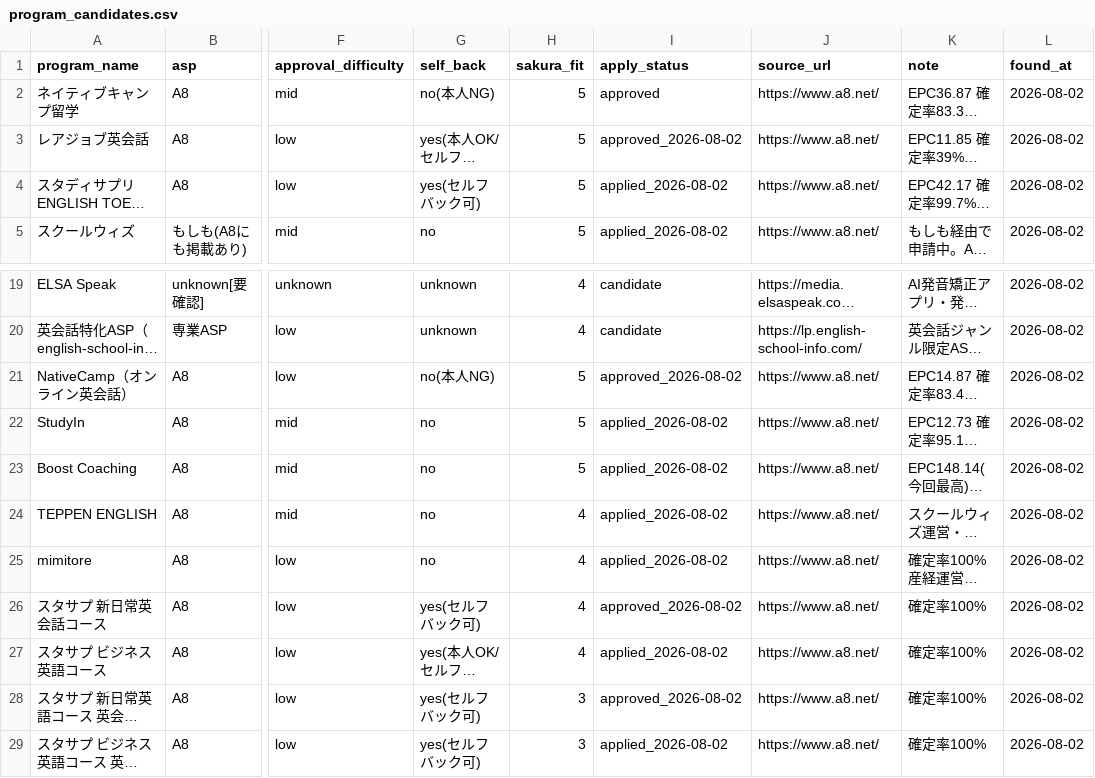
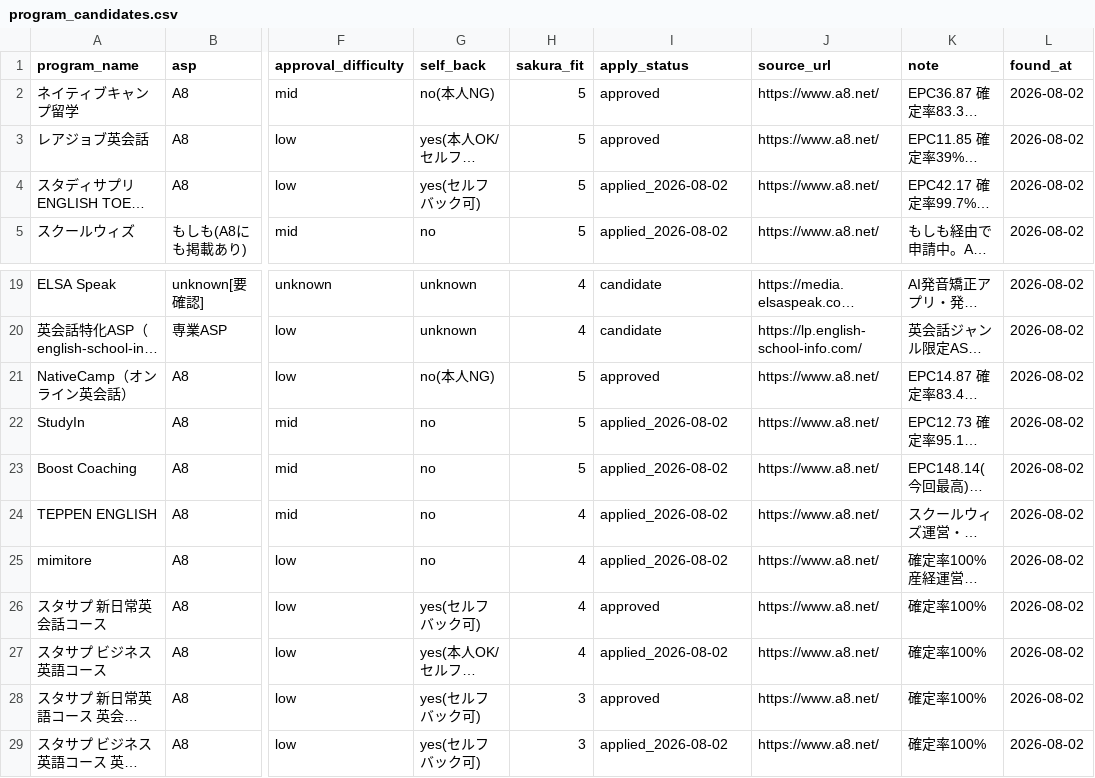
Before and after one commit to rei2342/rei2342.github.io, a CSV file: affiliate-research-engine/playbook/workspace/program_candidates.csv, drawn as a sheet; only a part is shown, gaps mark what is left out; long unchanged cells end in …; the diff names each change by its address in the sheet, - before the commit and + after, or states it on an @@ line.

```diff
--- a/affiliate-research-engine/playbook/workspace/program_candidates.csv
+++ b/affiliate-research-engine/playbook/workspace/program_candidates.csv
-I3 (apply_status): approved_2026-08-02
+I3 (apply_status): approved
-I21 (apply_status): approved_2026-08-02
+I21 (apply_status): approved
-I26 (apply_status): approved_2026-08-02
+I26 (apply_status): approved
-I28 (apply_status): approved_2026-08-02
+I28 (apply_status): approved
```
Also changed, not shown: affiliate-research-engine/playbook/workspace/keywords.csv, 2 other files.
